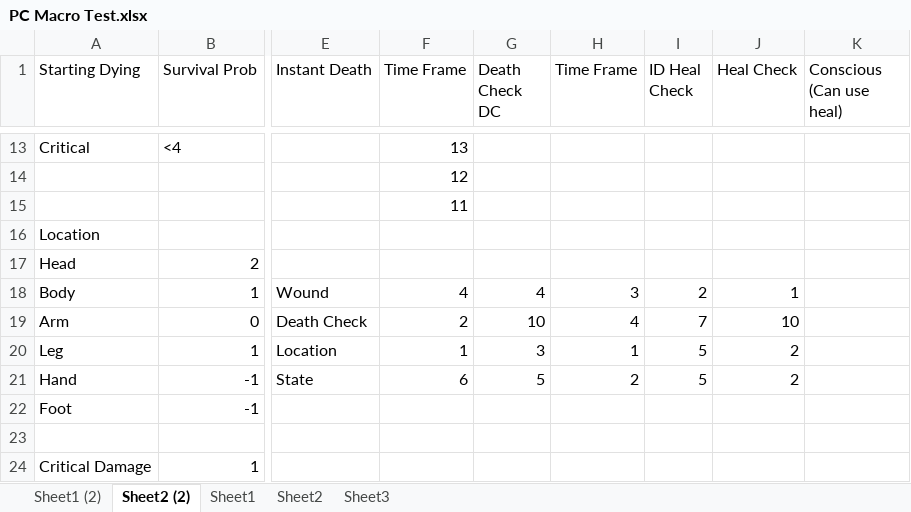
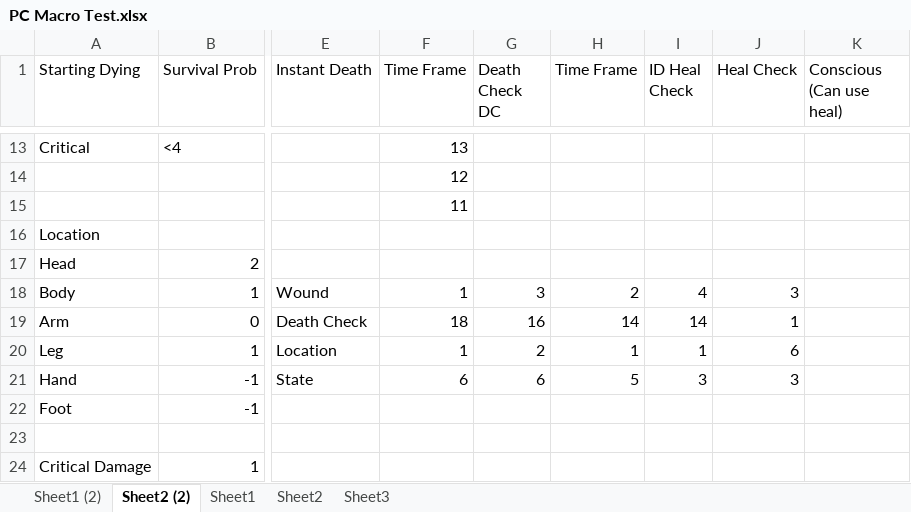
Before and after one commit to CuriousCircumstance/TP-Learning, an Excel workbook: PC Macro Test.xlsx, sheet Sheet2 (2), drawn as a sheet; only a part is shown, gaps mark what is left out; values as stored, in another font and other column widths than the file's, no borders; the diff names each change by its address in the sheet, - before the commit and + after, or states it on an @@ line.

```diff
--- a/PC Macro Test.xlsx (sheet Sheet2 (2))
+++ b/PC Macro Test.xlsx (sheet Sheet2 (2))
-F18 (Time Frame): 4
+F18 (Time Frame): 1
-G18 (Death Check DC): 4
+G18 (Death Check DC): 3
-H18 (Time Frame): 3
+H18 (Time Frame): 2
-I18 (ID Heal Check): 2
+I18 (ID Heal Check): 4
-J18 (Heal Check): 1
+J18 (Heal Check): 3
-F19 (Time Frame): 2
+F19 (Time Frame): 18
-G19 (Death Check DC): 10
+G19 (Death Check DC): 16
-H19 (Time Frame): 4
+H19 (Time Frame): 14
-I19 (ID Heal Check): 7
+I19 (ID Heal Check): 14
-J19 (Heal Check): 10
+J19 (Heal Check): 1
-G20 (Death Check DC): 3
+G20 (Death Check DC): 2
-I20 (ID Heal Check): 5
+I20 (ID Heal Check): 1
-J20 (Heal Check): 2
+J20 (Heal Check): 6
-G21 (Death Check DC): 5
+G21 (Death Check DC): 6
-H21 (Time Frame): 2
+H21 (Time Frame): 5
-I21 (ID Heal Check): 5
+I21 (ID Heal Check): 3
-J21 (Heal Check): 2
+J21 (Heal Check): 3
```
Also changed, not shown: sheet Sheet3.
